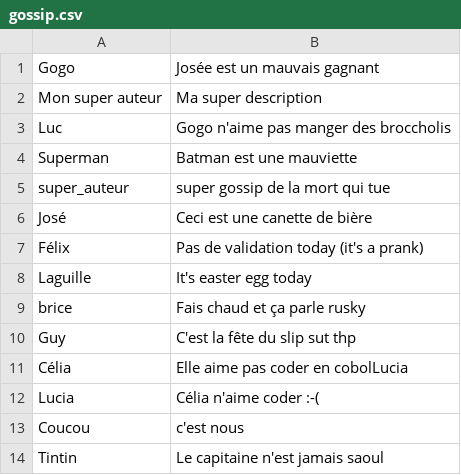
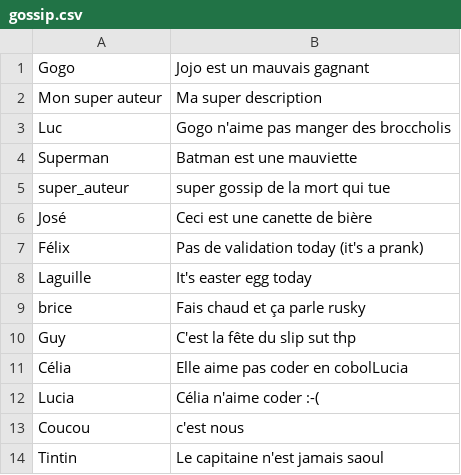
Before and after one commit to Labsss/sem4j1, a CSV file: db/gossip.csv, drawn as a sheet.

Commit message:
fix gossip

```diff
--- a/db/gossip.csv
+++ b/db/gossip.csv
@@ -1,2 +1,2 @@
-Gogo,Josée est un mauvais gagnant
+Gogo,Jojo est un mauvais gagnant
 Mon super auteur,Ma super description
```
Also changed, not shown: 1 other file.
